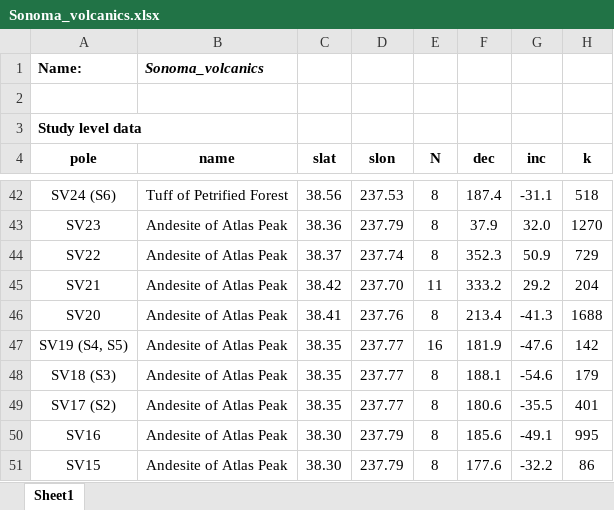
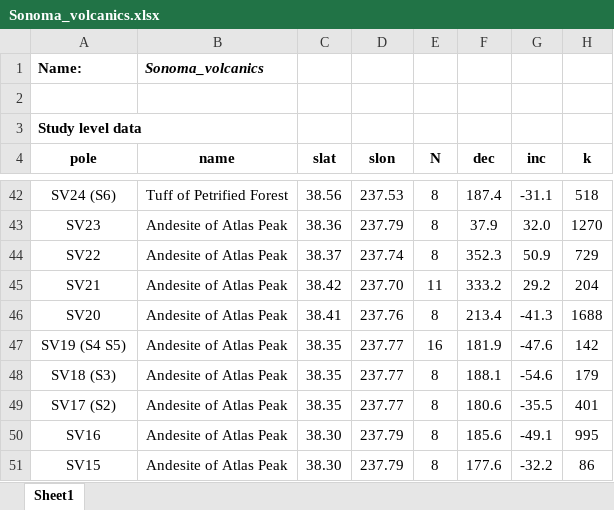
Before and after one commit to PolarWandering/Gallo_etal_2023_APWP_construction, an Excel workbook: data/vgp_database/Sonoma_volcanics.xlsx, sheet Sheet1, drawn as a sheet; only a part is shown, gaps mark what is left out; values as stored, in another font and other column widths than the file's, no borders; the diff names each change by its address in the sheet, - before the commit and + after, or states it on an @@ line.

```diff
--- a/data/vgp_database/Sonoma_volcanics.xlsx (sheet Sheet1)
+++ b/data/vgp_database/Sonoma_volcanics.xlsx (sheet Sheet1)
-A47 (pole): SV19 (S4, S5)
+A47 (pole): SV19 (S4 S5)
```
Also changed, not shown: data/vgp_database/Bighorn_Basin_sediments.xlsx, data/vgp_database/Eastern_Alkaline_Province.xlsx, 8 other files.
